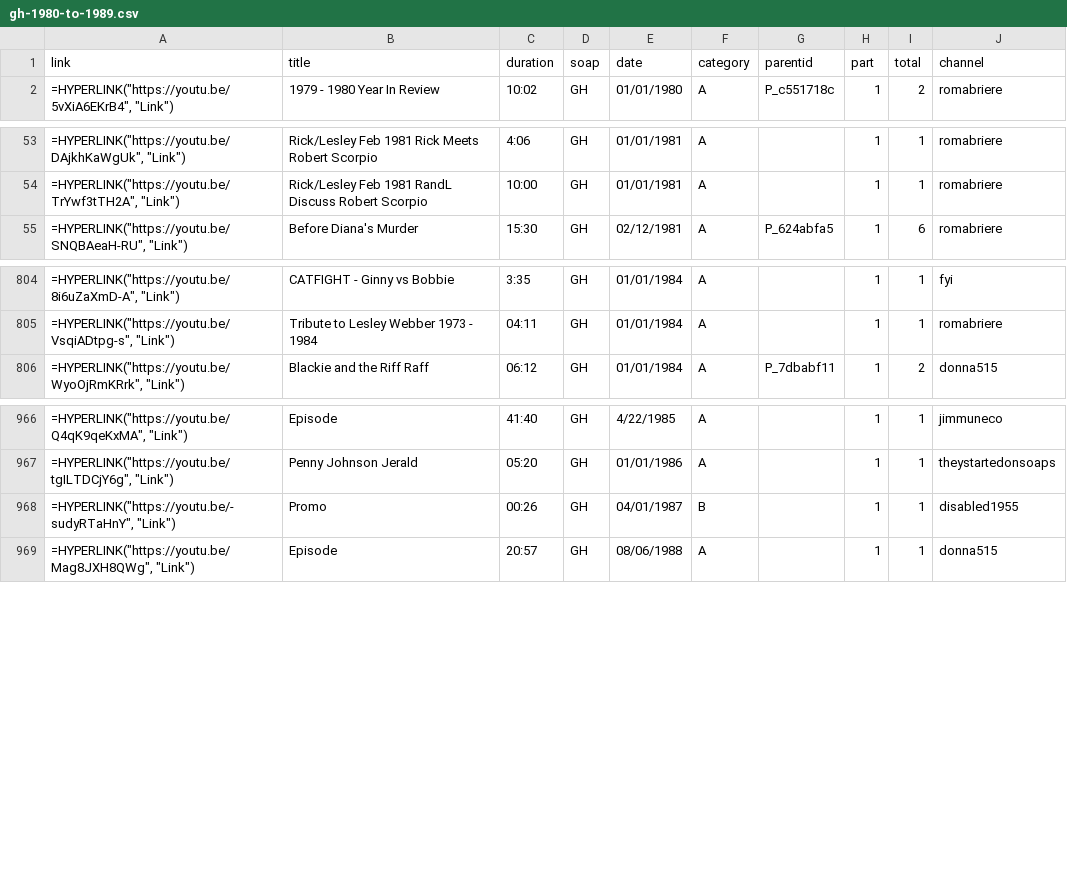
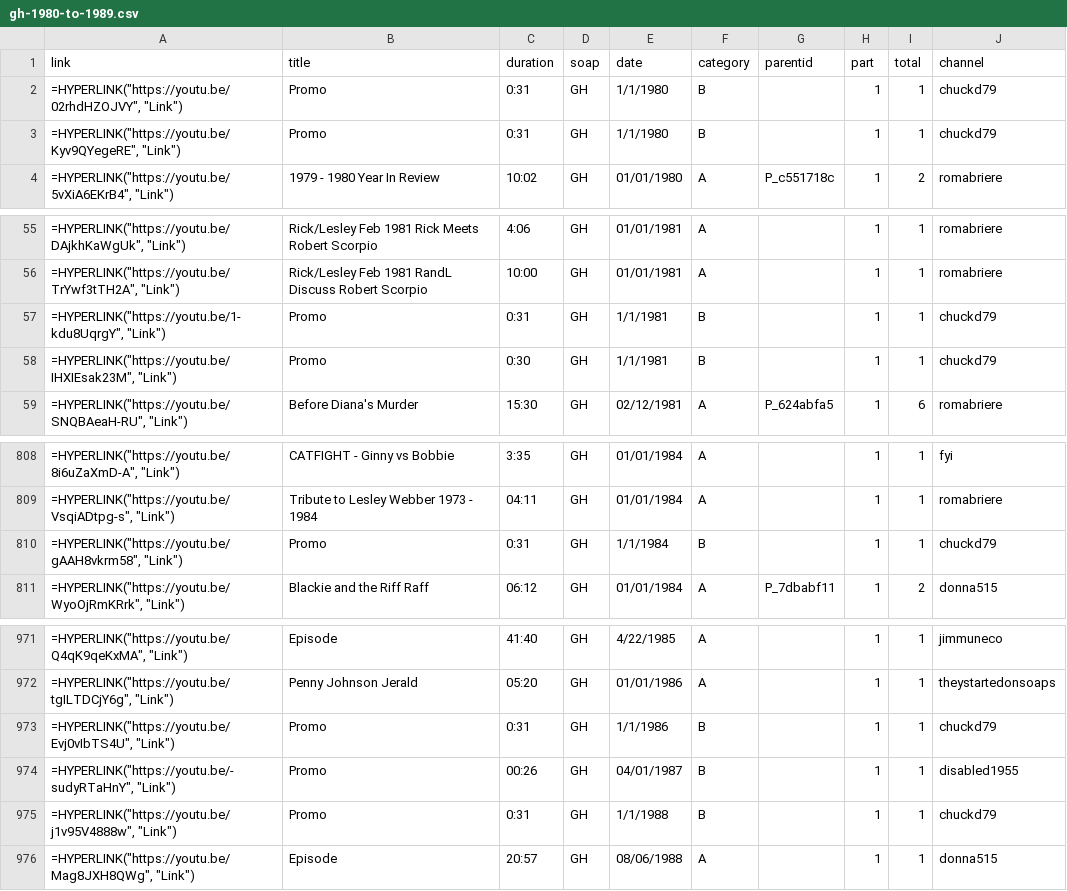
Before and after one commit to HamiltonBernique/SoapJack, a CSV file: GH/gh-1980-to-1989.csv, drawn as a sheet; only a part is shown, gaps mark what is left out.

```diff
--- a/GH/gh-1980-to-1989.csv
+++ b/GH/gh-1980-to-1989.csv
@@ -1,2 +1,4 @@
 link,title,duration,soap,date,category,parentid,part,total,channel
+"=HYPERLINK(""https://youtu.be/02rhdHZOJVY"", ""Link"")",Promo,0:31,GH,1/1/1980,B,,1,1,chuckd79
+"=HYPERLINK(""https://youtu.be/Kyv9QYegeRE"", ""Link"")",Promo,0:31,GH,1/1/1980,B,,1,1,chuckd79
 "=HYPERLINK(""https://youtu.be/5vXiA6EKrB4"", ""Link"")",1979 - 1980  Year In Review,10:02,GH,01/01/1980,A,P_c551718c,1,2,romabriere
@@ -54,2 +56,4 @@ link,title,duration,soap,date,category,parentid,part,total,channel
 "=HYPERLINK(""https://youtu.be/TrYwf3tTH2A"", ""Link"")",Rick/Lesley Feb 1981 RandL Discuss Robert Scorpio,10:00,GH,01/01/1981,A,,1,1,romabriere
+"=HYPERLINK(""https://youtu.be/1-kdu8UqrgY"", ""Link"")",Promo,0:31,GH,1/1/1981,B,,1,1,chuckd79
+"=HYPERLINK(""https://youtu.be/IHXIEsak23M"", ""Link"")",Promo,0:30,GH,1/1/1981,B,,1,1,chuckd79
 "=HYPERLINK(""https://youtu.be/SNQBAeaH-RU"", ""Link"")",Before Diana's Murder,15:30,GH,02/12/1981,A,P_624abfa5,1,6,romabriere
@@ -805,2 +809,3 @@ link,title,duration,soap,date,category,parentid,part,total,channel
 "=HYPERLINK(""https://youtu.be/VsqiADtpg-s"", ""Link"")",Tribute to Lesley Webber 1973 - 1984,04:11,GH,01/01/1984,A,,1,1,romabriere
+"=HYPERLINK(""https://youtu.be/gAAH8vkrm58"", ""Link"")",Promo,0:31,GH,1/1/1984,B,,1,1,chuckd79
 "=HYPERLINK(""https://youtu.be/WyoOjRmKRrk"", ""Link"")",Blackie and the Riff Raff,06:12,GH,01/01/1984,A,P_7dbabf11,1,2,donna515
@@ -967,3 +972,5 @@ link,title,duration,soap,date,category,parentid,part,total,channel
 "=HYPERLINK(""https://youtu.be/tgILTDCjY6g"", ""Link"")",Penny Johnson Jerald,05:20,GH,01/01/1986,A,,1,1,theystartedonsoaps
+"=HYPERLINK(""https://youtu.be/Evj0vIbTS4U"", ""Link"")",Promo,0:31,GH,1/1/1986,B,,1,1,chuckd79
 "=HYPERLINK(""https://youtu.be/-sudyRTaHnY"", ""Link"")",Promo,00:26,GH,04/01/1987,B,,1,1,disabled1955
+"=HYPERLINK(""https://youtu.be/j1v95V4888w"", ""Link"")",Promo,0:31,GH,1/1/1988,B,,1,1,chuckd79
 "=HYPERLINK(""https://youtu.be/Mag8JXH8QWg"", ""Link"")",Episode,20:57,GH,08/06/1988,A,,1,1,donna515
```
Also changed, not shown: GENR/Generations.csv, GH/gh-1990-to-1999.csv, 7 other files.
